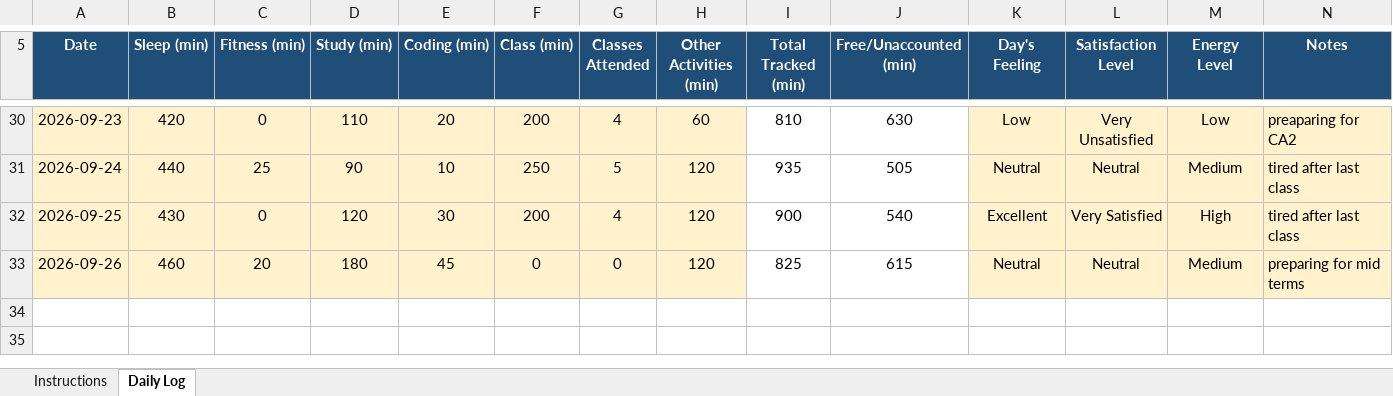
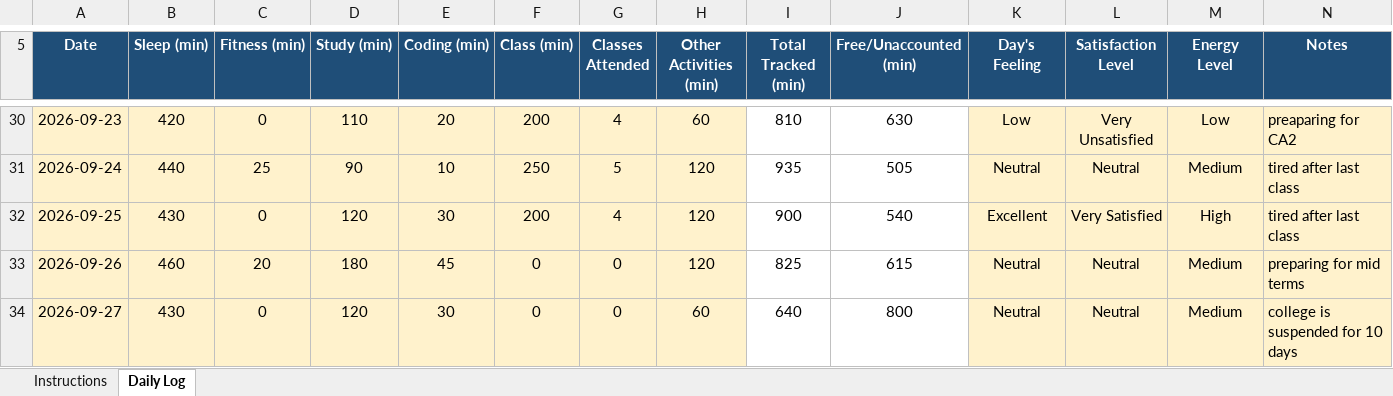
Before and after one commit to rahul33kumar1001-hash/776, an Excel workbook: 12622534.xlsx, sheet Daily Log, drawn as a sheet; only a part is shown, gaps mark what is left out; values as stored, in another font and other column widths than the file's, no borders; conditional formats not drawn; the diff names each change by its address in the sheet, - before the commit and + after, or states it on an @@ line.

```diff
--- a/12622534.xlsx (sheet Daily Log)
+++ b/12622534.xlsx (sheet Daily Log)
+row 34: 2026-09-27 | 430 | 0 | 120 | 30 | 0 | 0 | 60 | 640 | 800 | Neutral | Neutral | Medium | college is suspended for 10 days
```
Also changed, not shown: 1 other file.
